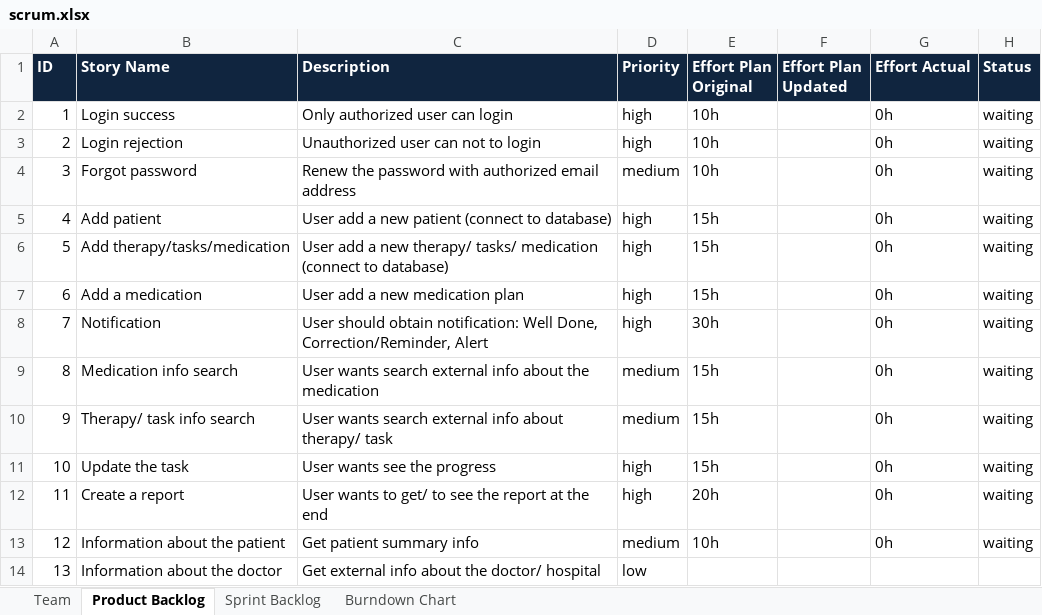
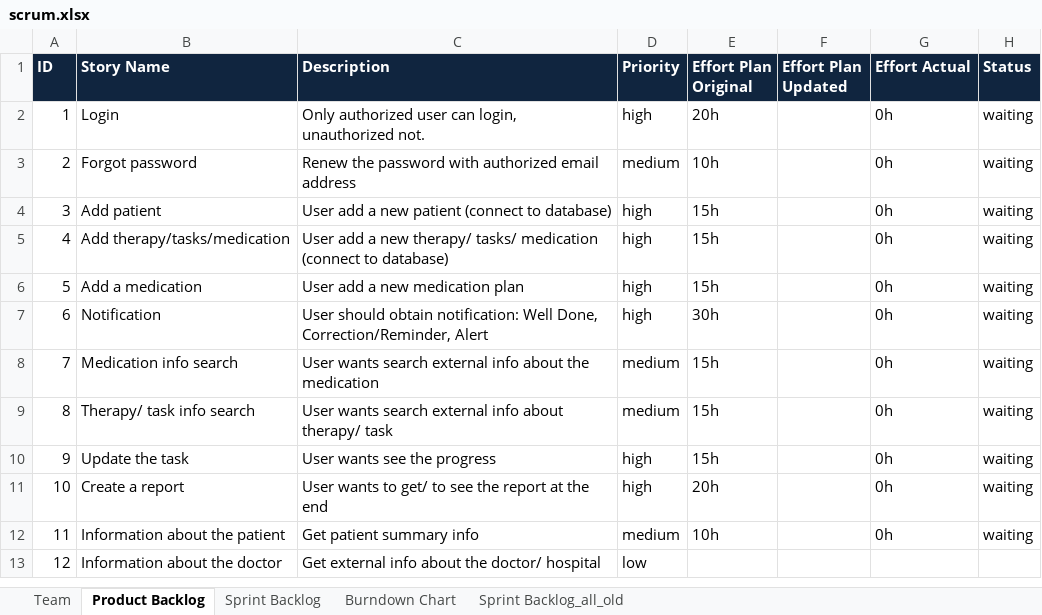
Before and after one commit to johns2/ch.bfh.btx8081.w2014.blue, an Excel workbook: doc/Task 9_10/scrum.xlsx, sheet Product Backlog, drawn as a sheet; values as stored, in another font and other column widths than the file's, no borders; removed rows and columns are numbered as before the commit, all else as after; the diff names each change by its address in the sheet, - before the commit and + after, or states it on an @@ line.

```diff
--- a/doc/Task 9_10/scrum.xlsx (sheet Product Backlog)
+++ b/doc/Task 9_10/scrum.xlsx (sheet Product Backlog)
+sheet tab: Sprint Backlog_all_old
-B2 (Story Name): Login success
+B2 (Story Name): Login
-C2 (Description): Only authorized user can login
+C2 (Description): Only authorized user can login, unauthorized not.
-E2 (Effort Plan Original): 10h
+E2 (Effort Plan Original): 20h
-row 3: 2 | Login rejection | Unauthorized user can not to login | high | 10h |  | 0h | waiting
@@ column A (ID) renumbered from row 3 down @@
```
Also changed, not shown: sheet Sprint Backlog, charts or pictures.
